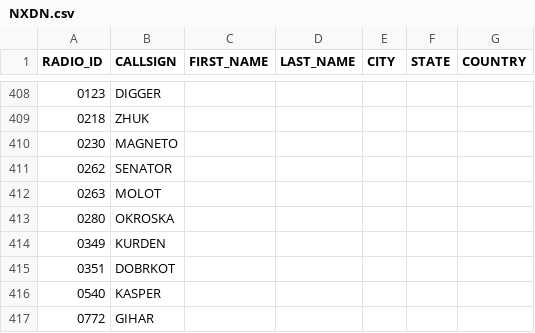
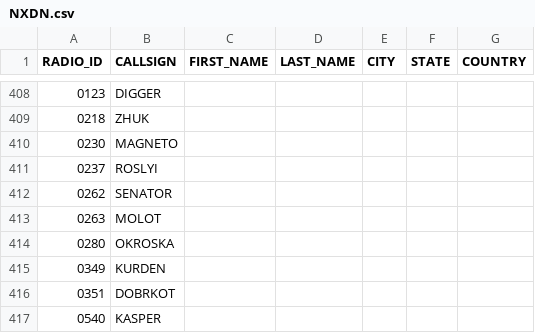
Before and after one commit to krot4u/Public_scripts, a CSV file: NXDN.csv, drawn as a sheet; only a part is shown, gaps mark what is left out; the shorter side is filled out with more unchanged rows.

Commit message:
Update NXDN.csv with new content

```diff
--- a/NXDN.csv
+++ b/NXDN.csv
@@ -410,2 +410,3 @@ RADIO_ID,CALLSIGN,FIRST_NAME,LAST_NAME,CITY,STATE,COUNTRY
 0230,MAGNETO, , , , ,
+0237,ROSLYI, , , , ,
 0262,SENATOR, , , , ,
```
